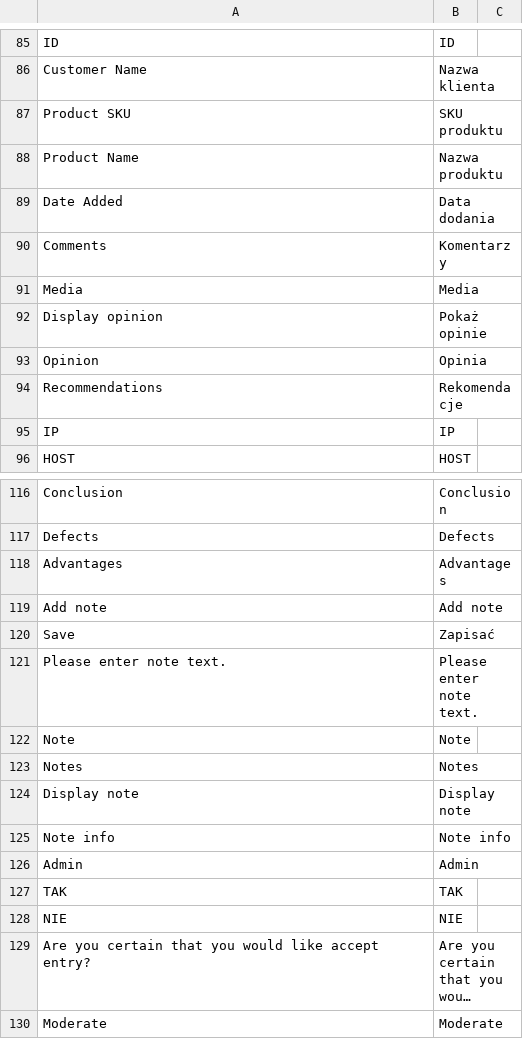
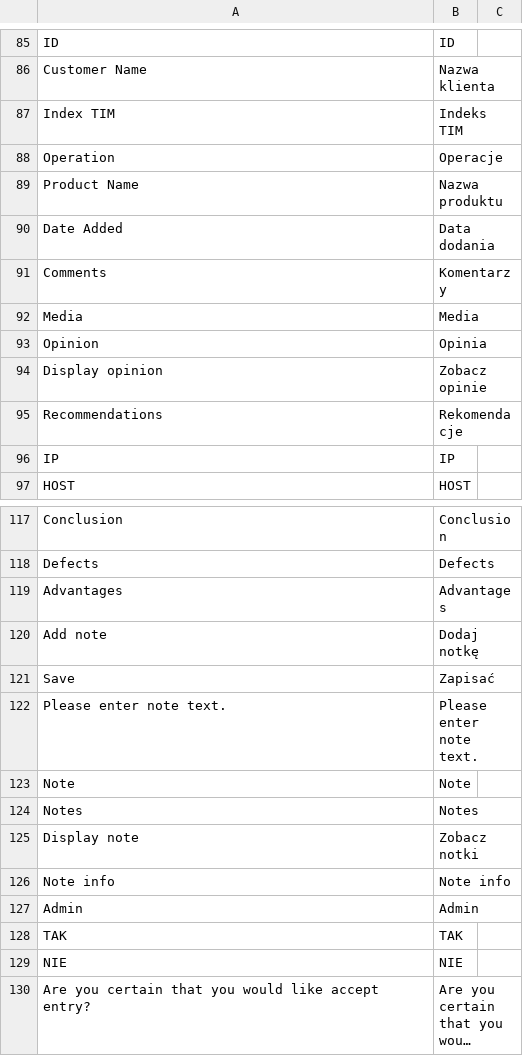
Before and after one commit to Vladishev/recommendation, a CSV file: app/locale/pl_PL/Tim_Recommendation.csv, drawn as a sheet; only a part is shown, gaps mark what is left out; the shorter side is filled out with more unchanged rows; long unchanged cells end in …; removed rows and columns are numbered as before the commit, all else as after; the diff names each change by its address in the sheet, - before the commit and + after, or states it on an @@ line.

```diff
--- a/app/locale/pl_PL/Tim_Recommendation.csv
+++ b/app/locale/pl_PL/Tim_Recommendation.csv
-row 87: Product SKU | SKU produktu
+row 87: Index TIM | Indeks TIM
+row 88: Operation | Operacje
-row 92: Display opinion | Pokaż opinie
+row 94: Display opinion | Zobacz opinie
-B120: Add note
+B120: Dodaj notkę
-B125: Display note
+B125: Zobacz notki
```
Also changed, not shown: 7 other files.
